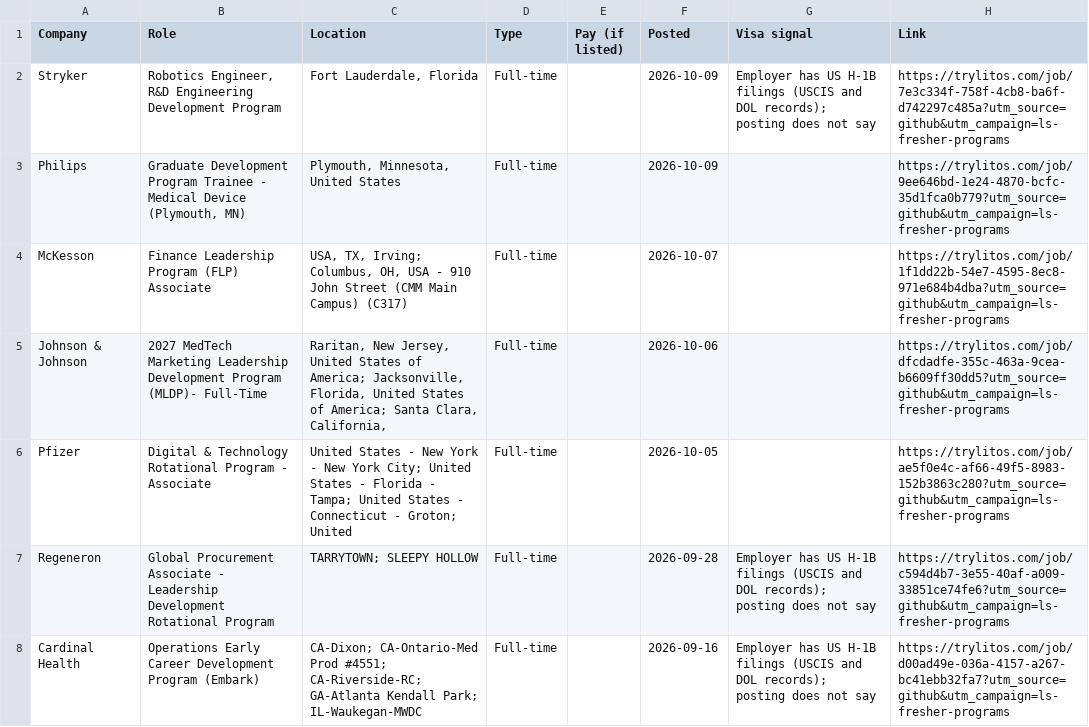
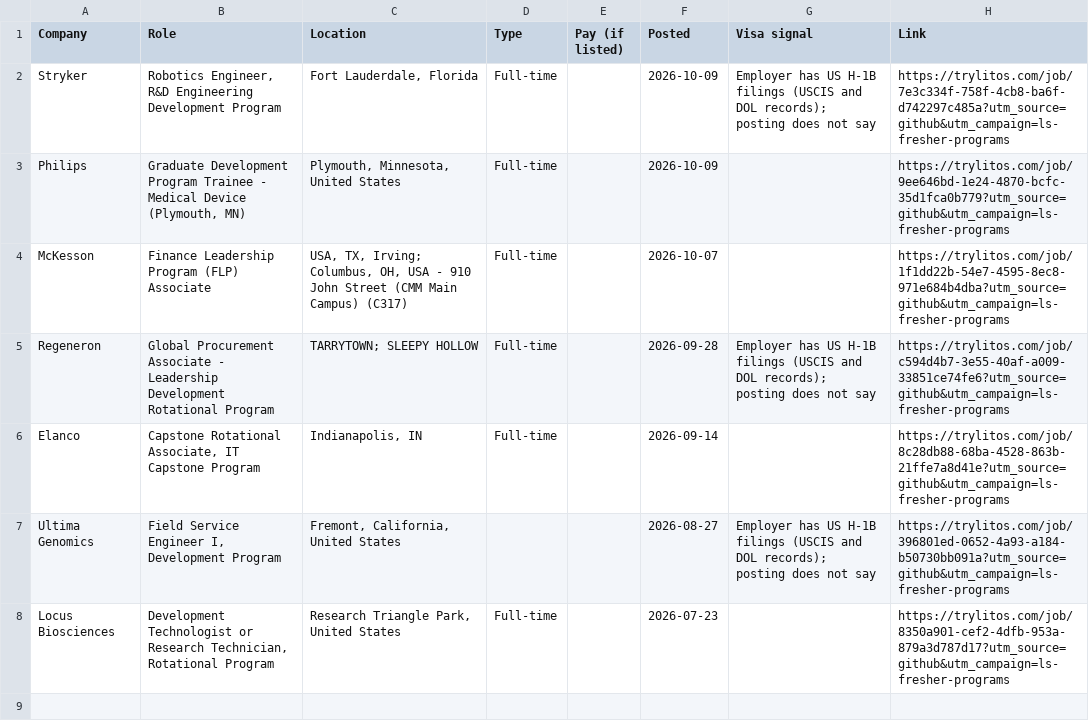
Before and after one commit to mehek-builds/Entry-Level-Medtech-Biotech-Pharma-Jobs, a CSV file: csv/programs.csv, drawn as a sheet; only a part is shown; the shorter side is filled out with more unchanged rows; the diff covers the shown part only; the diff names each change by its address in the sheet, - before the commit and + after, or states it on an @@ line.

```diff
--- a/csv/programs.csv
+++ b/csv/programs.csv
-row 5: Johnson & Johnson | 2027 MedTech Marketing Leadership Development Program (MLDP)- Full-Time | Raritan, New Jersey, United States of America; Jacksonville, Florida, United States of America; Santa Clara, California, | Full-time |  | 2026-10-06 |  | https://trylitos.com/job/dfcdadfe-355c-463a-9cea-b6609ff30dd5?utm_source=github&utm_campaign=ls-fresher-programs
-row 6: Pfizer | Digital & Technology Rotational Program - Associate | United States - New York - New York City; United States - Florida - Tampa; United States - Connecticut - Groton; United | Full-time |  | 2026-10-05 |  | https://trylitos.com/job/ae5f0e4c-af66-49f5-8983-152b3863c280?utm_source=github&utm_campaign=ls-fresher-programs
-row 8: Cardinal Health | Operations Early Career Development Program (Embark) | CA-Dixon; CA-Ontario-Med Prod #4551; CA-Riverside-RC; GA-Atlanta Kendall Park; IL-Waukegan-MWDC | Full-time |  | 2026-09-16 | Employer has US H-1B filings (USCIS and DOL records); posting does not say | https://trylitos.com/job/d00ad49e-036a-4157-a267-bc41ebb32fa7?utm_source=github&utm_campaign=ls-fresher-programs
```
Also changed, not shown: 2 removed rows elsewhere in this file, csv/commercial-clinical.csv, csv/data-it.csv, 19 other files.
